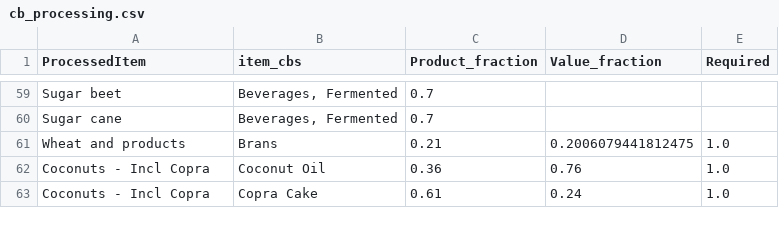
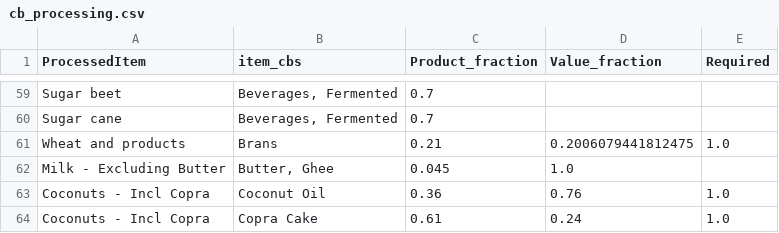
Before and after one commit to eduaguilera/whep, a CSV file: inst/extdata/harmonization/cb_processing.csv, drawn as a sheet; only a part is shown, gaps mark what is left out; the diff names each change by its address in the sheet, - before the commit and + after, or states it on an @@ line.

```diff
--- a/inst/extdata/harmonization/cb_processing.csv
+++ b/inst/extdata/harmonization/cb_processing.csv
+row 62: Milk - Excluding Butter | Butter, Ghee | 0.045 | 1.0
```
Also changed, not shown: 6 other files.
